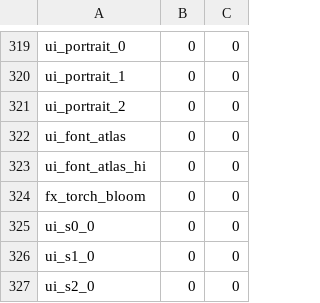
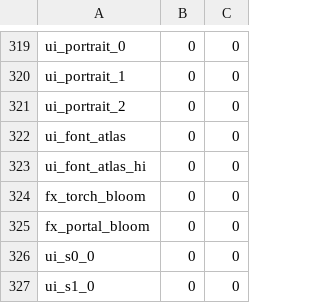
Before and after one commit to jonathanthxd/Retro-realm, a CSV file: apps/retro-realm/assets/sprites/sprite_meta.csv, drawn as a sheet; only a part is shown, gaps mark what is left out; the shorter side is filled out with more unchanged rows.

```diff
--- a/apps/retro-realm/assets/sprites/sprite_meta.csv
+++ b/apps/retro-realm/assets/sprites/sprite_meta.csv
@@ -324,2 +324,3 @@ ui_font_atlas_hi,0,0
 fx_torch_bloom,0,0
+fx_portal_bloom,0,0
 ui_s0_0,0,0
```
Also changed, not shown: apps/retro-realm/assets/sprites/ui_font_advance.csv, 2 other files.
